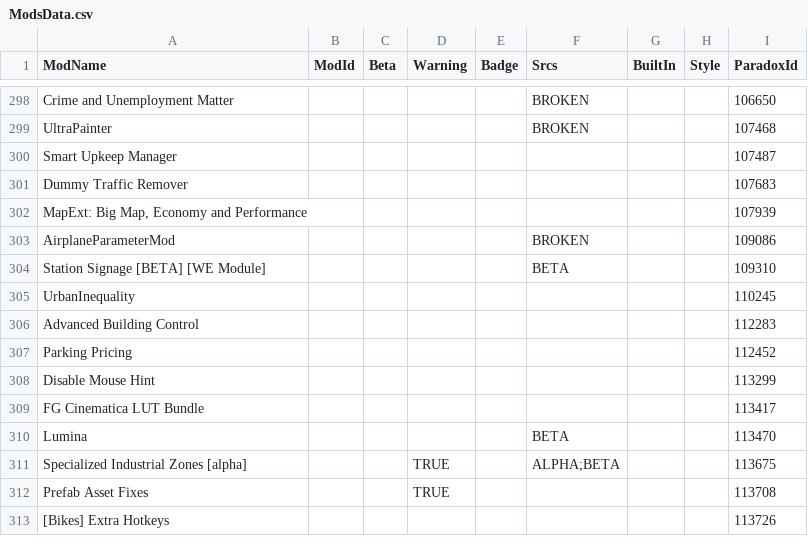
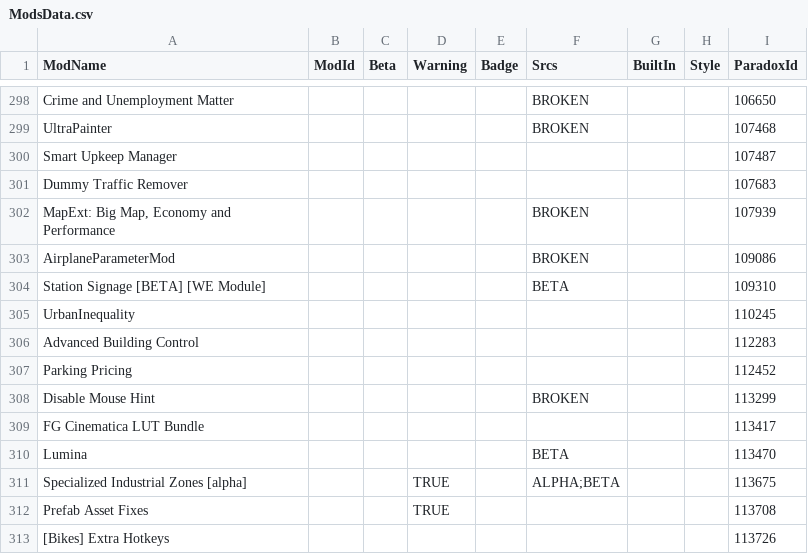
Before and after one commit to CitiesSkylinesModding/CustomizableMenuDatabase, a CSV file: ModsData.csv, drawn as a sheet; only a part is shown, gaps mark what is left out; the diff covers the shown part only.

```diff
--- a/ModsData.csv
+++ b/ModsData.csv
@@ -301,3 +301,3 @@ Smart Upkeep Manager,,,,,,,,107487
 Dummy Traffic Remover,,,,,,,,107683
-"MapExt: Big Map, Economy and Performance",,,,,,,,107939
+"MapExt: Big Map, Economy and Performance",,,,,BROKEN,,,107939
 AirplaneParameterMod,,,,,BROKEN,,,109086
@@ -307,3 +307,3 @@ Advanced Building Control,,,,,,,,112283
 Parking Pricing,,,,,,,,112452
-Disable Mouse Hint,,,,,,,,113299
+Disable Mouse Hint,,,,,BROKEN,,,113299
 FG Cinematica LUT Bundle,,,,,,,,113417
```
Also changed, not shown: 2 added rows and 9 edited cells elsewhere in this file, 1 other file.
